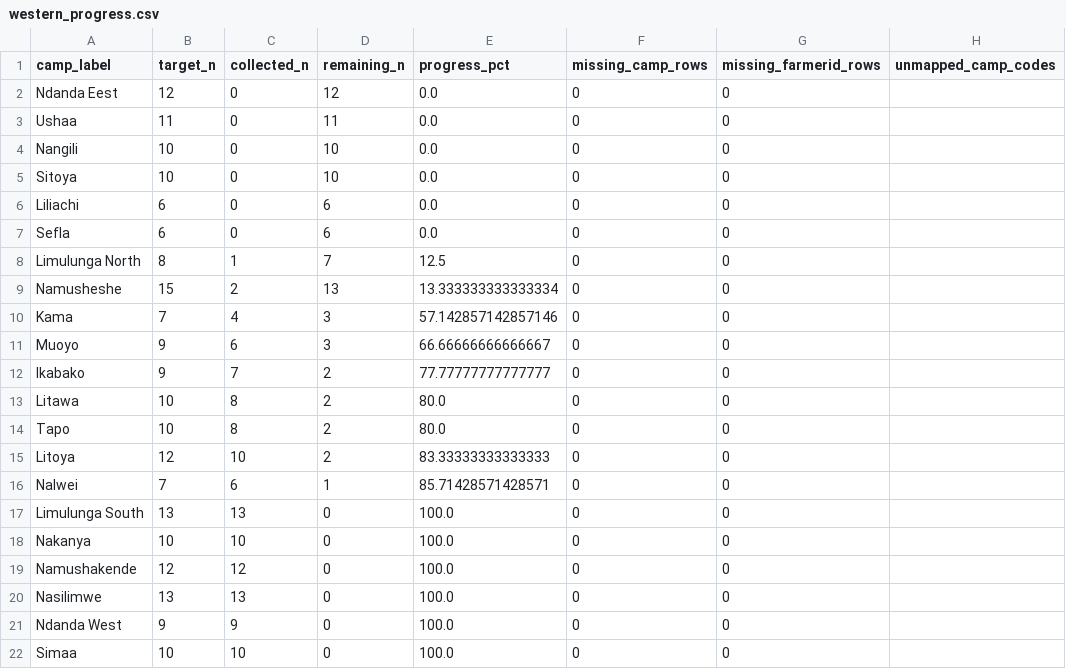
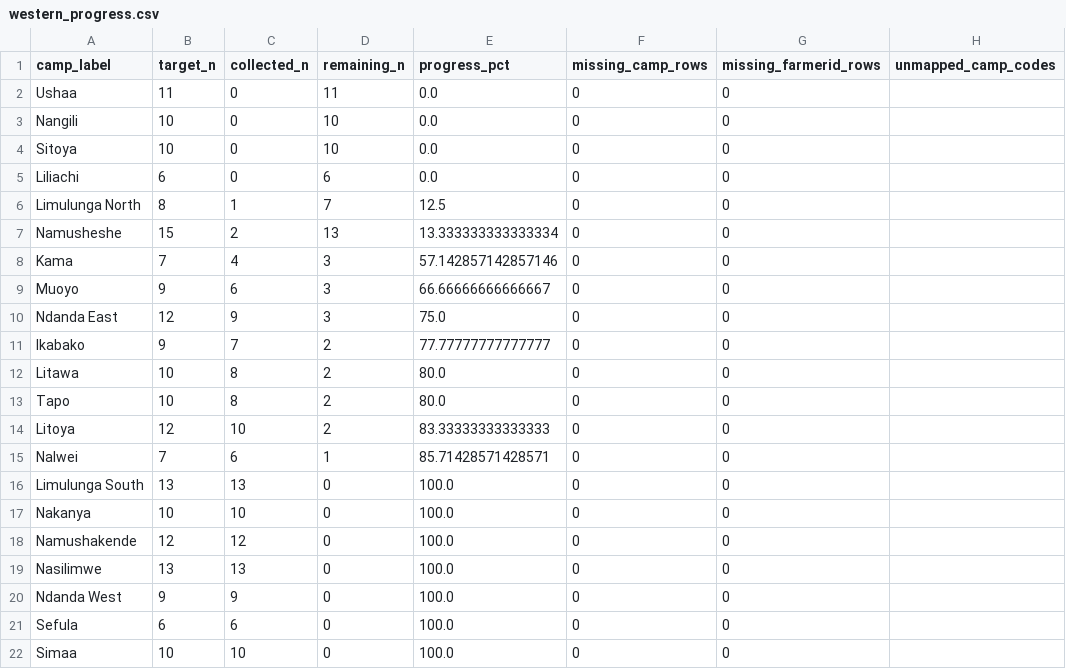
Before and after one commit to Ryota-uni/kobo_update, a CSV file: docs/western_progress.csv, drawn as a sheet; removed rows and columns are numbered as before the commit, all else as after; the diff names each change by its address in the sheet, - before the commit and + after, or states it on an @@ line.

```diff
--- a/docs/western_progress.csv
+++ b/docs/western_progress.csv
-row 2: Ndanda Eest | 12 | 0 | 12 | 0.0 | 0 | 0
-row 7: Sefla | 6 | 0 | 6 | 0.0 | 0 | 0
+row 10: Ndanda East | 12 | 9 | 3 | 75.0 | 0 | 0
+row 21: Sefula | 6 | 6 | 0 | 100.0 | 0 | 0
```
Also changed, not shown: 2 other files.
